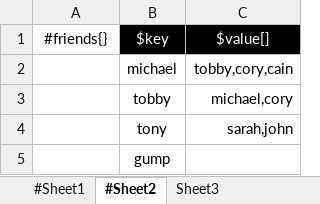
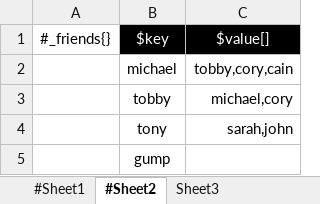
Before and after one commit to songtm/excel2json, an Excel workbook: excel_root/sample.xlsx, sheet #Sheet2, drawn as a sheet; values as stored, in another font and other column widths than the file's, no borders; charts and pictures not drawn; the diff names each change by its address in the sheet, - before the commit and + after, or states it on an @@ line.

```diff
--- a/excel_root/sample.xlsx (sheet #Sheet2)
+++ b/excel_root/sample.xlsx (sheet #Sheet2)
-A1: #friends{}
+A1: #_friends{}
```
Also changed, not shown: sheet #Sheet1, excel_root/data_chapter.xlsx, 1 other file.
